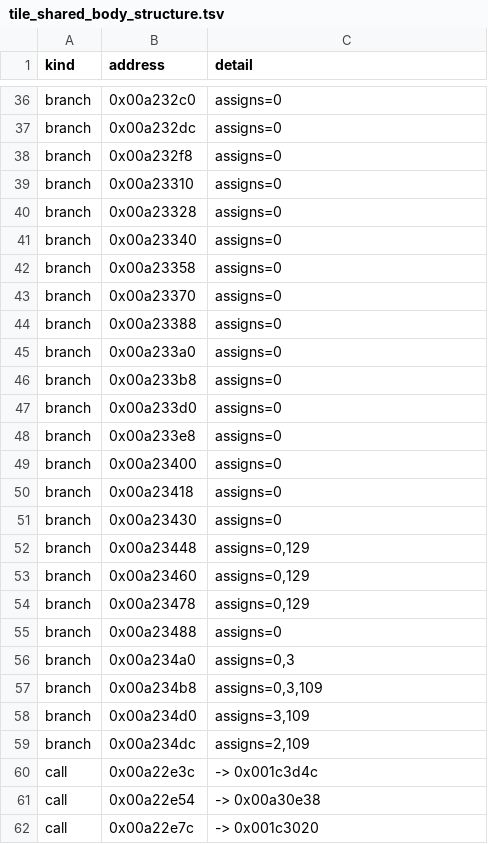
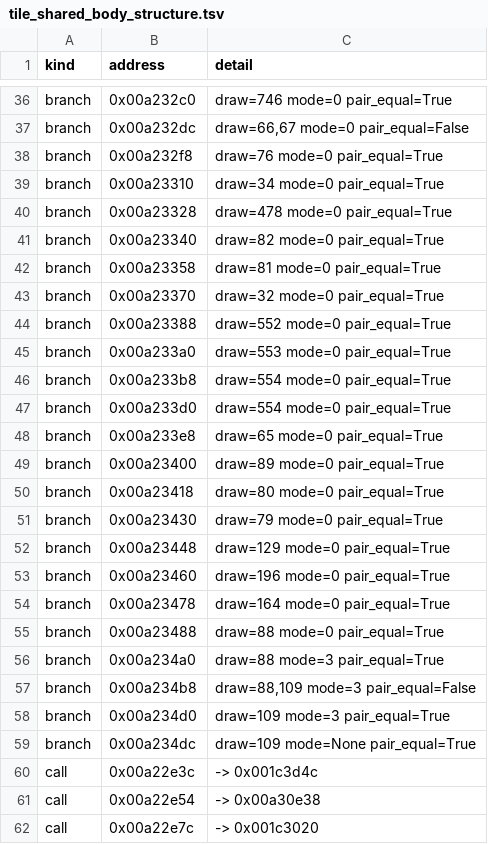
Before and after one commit to Gong-Mi/The_Blockheads_Rebuild, a TSV file: reconstruction/reverse-v3/native/tile_shared_body_structure.tsv, drawn as a sheet; only a part is shown, gaps mark what is left out; the diff covers the shown part only; the diff names each change by its address in the sheet, - before the commit and + after, or states it on an @@ line.

Commit message:
tiles: decode the shared body's branches per slot - 109/129 are draw values (R26)
R23 read each branch as a bag of movw immediates and reported 'five values (0, 2, 3,
109, 129)' as one set. Decoding the *stores* separates them, and that separation is
the answer to the question R23 left open:

  [fp,-0x548] / [fp,-0x54c]  a draw pair  49 distinct values (0x20 - 0x2ea)
  [fp,-0x558]                a mode       3 values (0, 2, 3)

  branches writing draw slots        51 / 51
  branches whose pair is equal       39   (differ: 12)
  branches setting a mode            50   (0: 39, 2: 8, 3: 3, unset: 1)

The 49 draw values sit in the same numeric range the 'direct' cases assign (110, 65,
196, ...), so 109 and 129 are draw values, not modes - the earlier conflation is
corrected in the docs and pinned by the contract test, which now asserts the slot
split instead of a single value set.

Also recorded: the common tail at 0xa234e0 is a third dispatch. It reads a record
byte ([fp,-0x1c0]+0xc), and when that byte is 0x45 it overwrites the draw pair with
0x6d and (if [record+3] is zero) also writes 0x6d into the animated-offset slots,
forcing mode 2 - i.e. the tail can override a branch's own choice.

Decoder bug found by checking against the disassembly again: the store decoder tested
bit 24 (P, pre-index) as if it were bit 23 (U, add/subtract), which rejected every
pre-indexed store and returned an empty slot map - the same 'plausible emptiness'
failure mode as the earlier CMP/BLX bugs.

Local: --check ok, shared-body + content-map contracts PASS, geometry contract PASS,
lint 157 tools / 0 violations, consumer check 158 tools / 0 stale,
reverse-evidence PASS.

```diff
--- a/reconstruction/reverse-v3/native/tile_shared_body_structure.tsv
+++ b/reconstruction/reverse-v3/native/tile_shared_body_structure.tsv
-C36 (detail): assigns=0
+C36 (detail): draw=746 mode=0 pair_equal=True
-C37 (detail): assigns=0
+C37 (detail): draw=66,67 mode=0 pair_equal=False
-C38 (detail): assigns=0
+C38 (detail): draw=76 mode=0 pair_equal=True
-C39 (detail): assigns=0
+C39 (detail): draw=34 mode=0 pair_equal=True
-C40 (detail): assigns=0
+C40 (detail): draw=478 mode=0 pair_equal=True
-C41 (detail): assigns=0
+C41 (detail): draw=82 mode=0 pair_equal=True
-C42 (detail): assigns=0
+C42 (detail): draw=81 mode=0 pair_equal=True
-C43 (detail): assigns=0
+C43 (detail): draw=32 mode=0 pair_equal=True
-C44 (detail): assigns=0
+C44 (detail): draw=552 mode=0 pair_equal=True
-C45 (detail): assigns=0
+C45 (detail): draw=553 mode=0 pair_equal=True
-C46:C47 (detail): assigns=0
+C46:C47 (detail): draw=554 mode=0 pair_equal=True
-C48 (detail): assigns=0
+C48 (detail): draw=65 mode=0 pair_equal=True
-C49 (detail): assigns=0
+C49 (detail): draw=89 mode=0 pair_equal=True
-C50 (detail): assigns=0
+C50 (detail): draw=80 mode=0 pair_equal=True
-C51 (detail): assigns=0
+C51 (detail): draw=79 mode=0 pair_equal=True
-C52 (detail): assigns=0,129
+C52 (detail): draw=129 mode=0 pair_equal=True
-C53 (detail): assigns=0,129
+C53 (detail): draw=196 mode=0 pair_equal=True
-C54 (detail): assigns=0,129
+C54 (detail): draw=164 mode=0 pair_equal=True
-C55 (detail): assigns=0
+C55 (detail): draw=88 mode=0 pair_equal=True
-C56 (detail): assigns=0,3
+C56 (detail): draw=88 mode=3 pair_equal=True
-C57 (detail): assigns=0,3,109
+C57 (detail): draw=88,109 mode=3 pair_equal=False
-C58 (detail): assigns=3,109
+C58 (detail): draw=109 mode=3 pair_equal=True
-C59 (detail): assigns=2,109
+C59 (detail): draw=109 mode=None pair_equal=True
```
Also changed, not shown: 27 edited cells elsewhere in this file, 5 other files.
